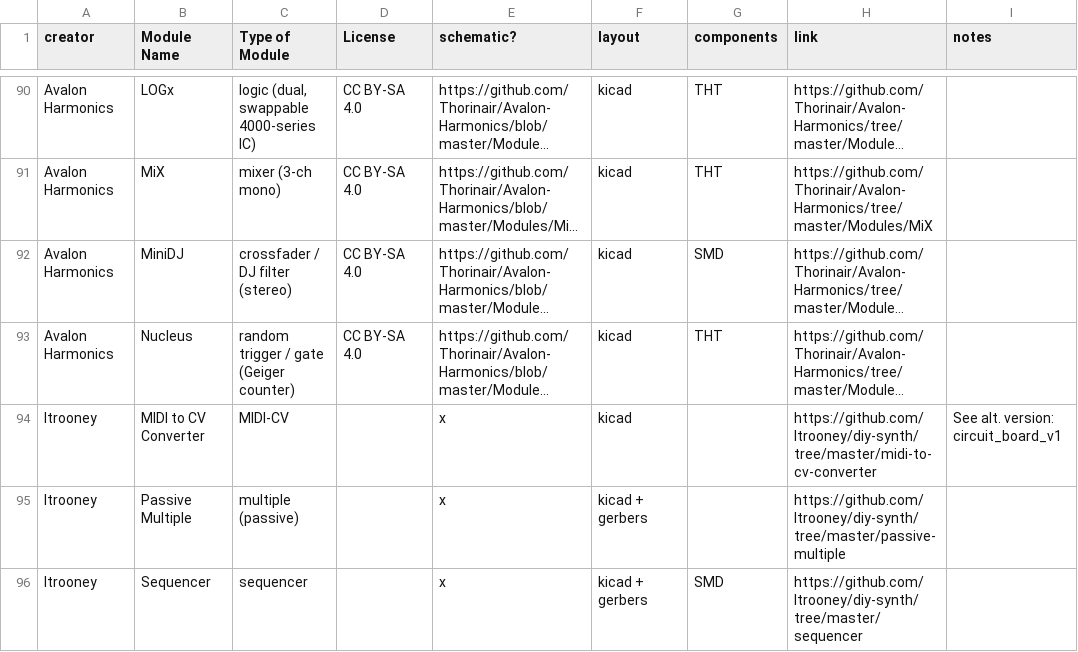
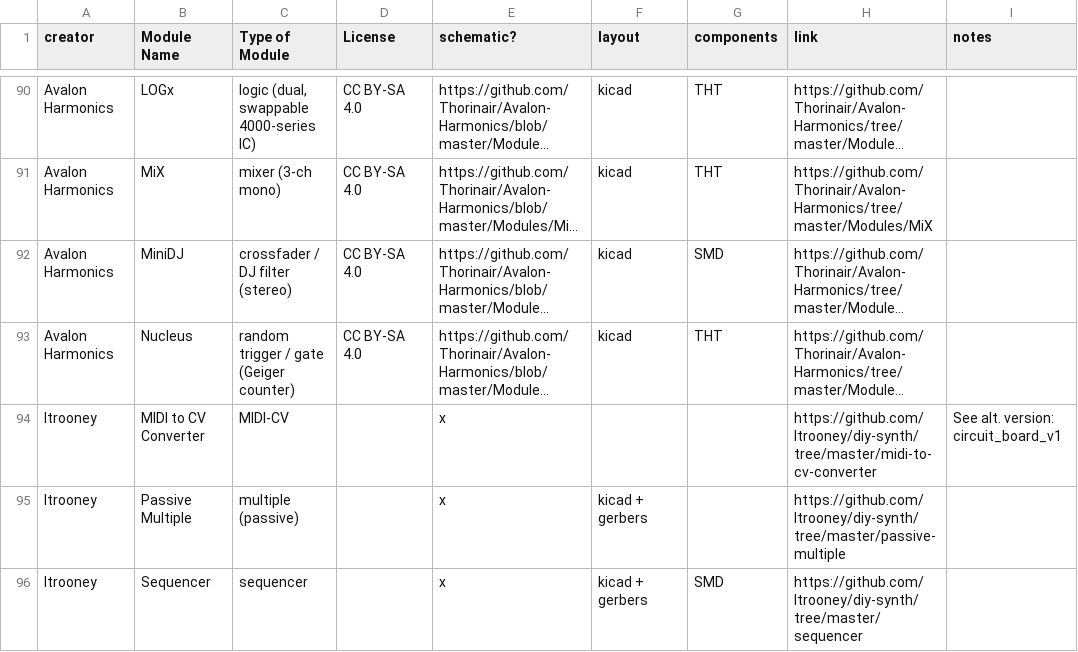
Before and after one commit to daaaaaaaaaniel/my-awesome-eurorack, a CSV file: eurorack-open-source.csv, drawn as a sheet; only a part is shown, gaps mark what is left out; long unchanged cells end in …; the diff names each change by its address in the sheet, - before the commit and + after, or states it on an @@ line.

```diff
--- a/eurorack-open-source.csv
+++ b/eurorack-open-source.csv
-F94 (layout): kicad
+F94 (layout): (empty)
```
Also changed, not shown: data/modules.tsv, 26 other files.
